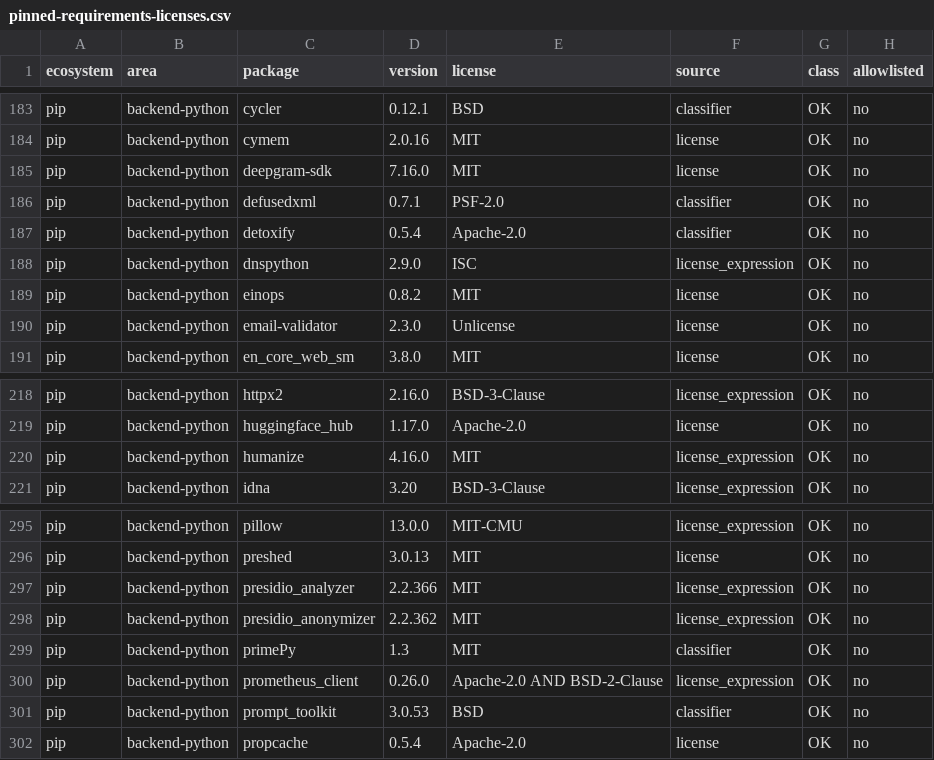
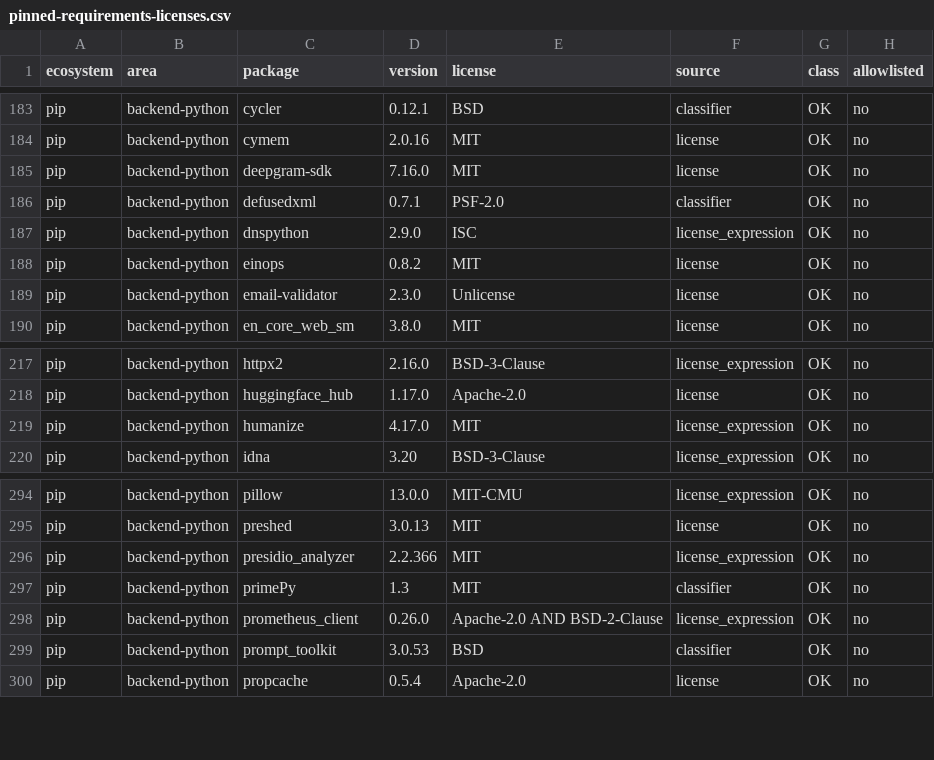
Before and after one commit to attevon-llc/OpenTranscribe, a CSV file: security-reports/license-compliance/pinned-requirements-licenses.csv, drawn as a sheet; only a part is shown, gaps mark what is left out.

Commit message:
build(deps): pin humanize forward and regenerate the licence report

```diff
--- a/security-reports/license-compliance/pinned-requirements-licenses.csv
+++ b/security-reports/license-compliance/pinned-requirements-licenses.csv
@@ -186,3 +186,2 @@ pip,backend-python,deepgram-sdk,7.16.0,MIT,license,OK,no
 pip,backend-python,defusedxml,0.7.1,PSF-2.0,classifier,OK,no
-pip,backend-python,detoxify,0.5.4,Apache-2.0,classifier,OK,no
 pip,backend-python,dnspython,2.9.0,ISC,license_expression,OK,no
@@ -219,3 +218,3 @@ pip,backend-python,httpx2,2.16.0,BSD-3-Clause,license_expression,OK,no
 pip,backend-python,huggingface_hub,1.17.0,Apache-2.0,license,OK,no
-pip,backend-python,humanize,4.16.0,MIT,license_expression,OK,no
+pip,backend-python,humanize,4.17.0,MIT,license_expression,OK,no
 pip,backend-python,idna,3.20,BSD-3-Clause,license_expression,OK,no
@@ -297,3 +296,2 @@ pip,backend-python,preshed,3.0.13,MIT,license,OK,no
 pip,backend-python,presidio_analyzer,2.2.366,MIT,license_expression,OK,no
-pip,backend-python,presidio_anonymizer,2.2.362,MIT,license_expression,OK,no
 pip,backend-python,primePy,1.3,MIT,classifier,OK,no
```
Also changed, not shown: 2 other files.
